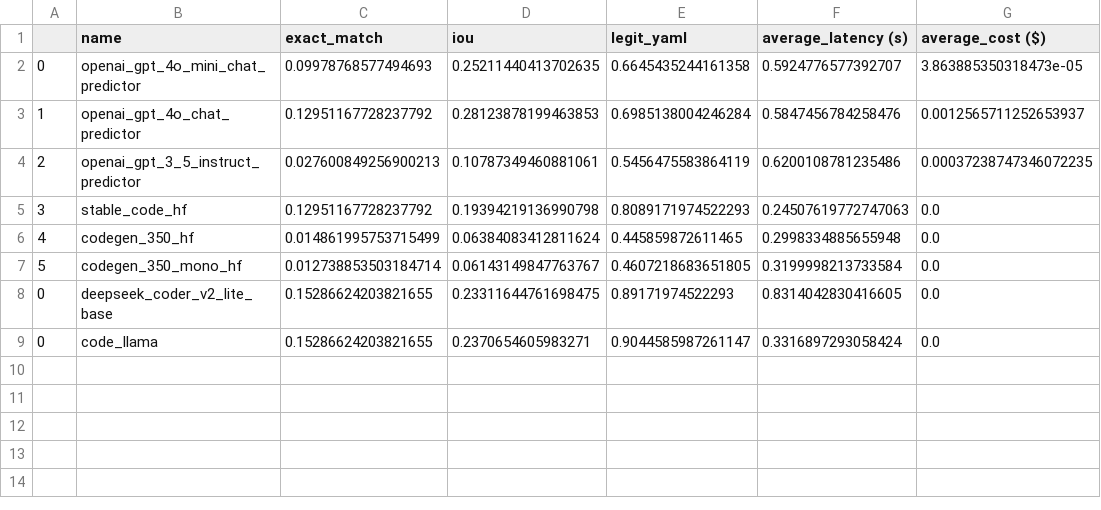
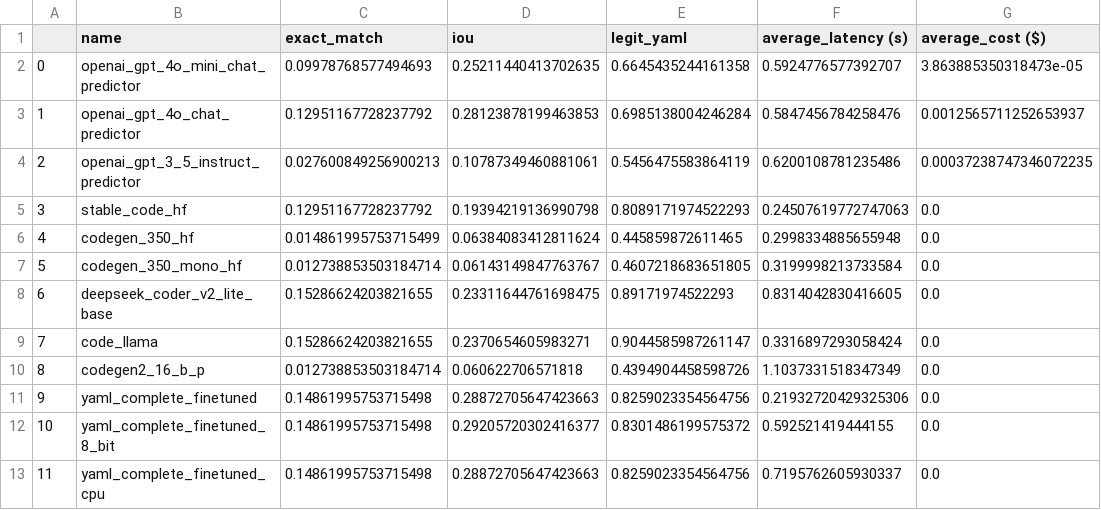
Before and after one commit to AlexUmnov/yaml-complete, a CSV file: evaluation_metrics.csv, drawn as a sheet.

```diff
--- a/evaluation_metrics.csv
+++ b/evaluation_metrics.csv
@@ -7,3 +7,7 @@
 5,codegen_350_mono_hf,0.012738853503184714,0.06143149847763767,0.4607218683651805,0.3199998213733584,0.0
-0,deepseek_coder_v2_lite_base,0.15286624203821655,0.23311644761698475,0.89171974522293,0.8314042830416605,0.0
-0,code_llama,0.15286624203821655,0.2370654605983271,0.9044585987261147,0.3316897293058424,0.0
+6,deepseek_coder_v2_lite_base,0.15286624203821655,0.23311644761698475,0.89171974522293,0.8314042830416605,0.0
+7,code_llama,0.15286624203821655,0.2370654605983271,0.9044585987261147,0.3316897293058424,0.0
+8,codegen2_16_b_p,0.012738853503184714,0.060622706571818,0.4394904458598726,1.1037331518347349,0.0
+9,yaml_complete_finetuned,0.14861995753715498,0.28872705647423663,0.8259023354564756,0.21932720429325306,0.0
+10,yaml_complete_finetuned_8_bit,0.14861995753715498,0.29205720302416377,0.8301486199575372,0.592521419444155,0.0
+11,yaml_complete_finetuned_cpu,0.14861995753715498,0.28872705647423663,0.8259023354564756,0.7195762605930337,0.0
```
Also changed, not shown: 8 other files.
